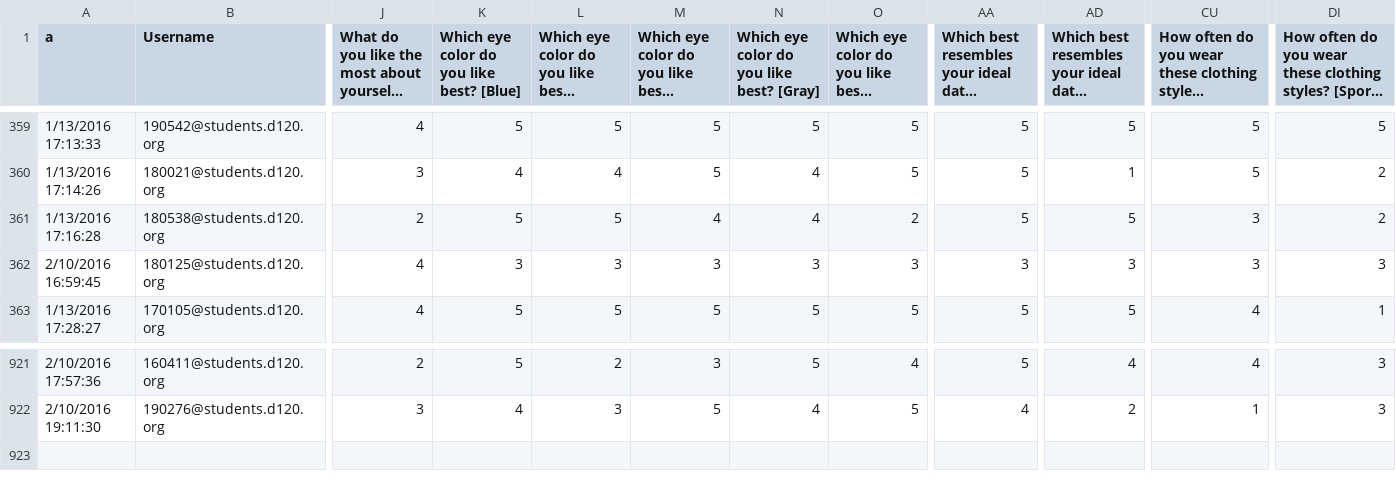
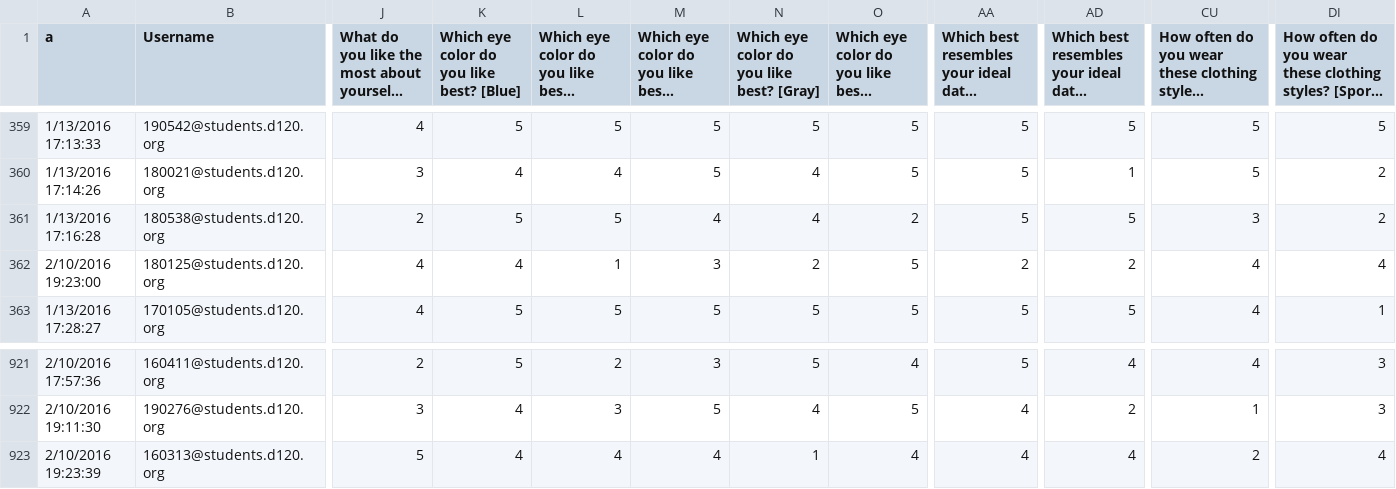
Before and after one commit to MHSByteClub/mhsbyteclub.github.io, a CSV file: matchresponses.csv, drawn as a sheet; only a part is shown, gaps mark what is left out; long unchanged cells end in …; rows hold the shown columns only; the diff names each change by its address in the sheet, - before the commit and + after, or states it on an @@ line.

Commit message:
updated matchresponses.csv

```diff
--- a/matchresponses.csv
+++ b/matchresponses.csv
-A362 (a): 2/10/2016 16:59:45
+A362 (a): 2/10/2016 19:23:00
-K362: 3
+K362: 4
-L362: 3
+L362: 1
-N362: 3
+N362: 2
-O362: 3
+O362: 5
-AA362: 3
+AA362: 2
-AD362: 3
+AD362: 2
-CU362: 3
+CU362: 4
-DI362: 3
+DI362: 4
+row 923: 2/10/2016 19:23:39 | 160313@students.d120.org | 5 | 4 | 4 | 4 | 1 | 4 | 4 | 4 | 2 | 4
```
